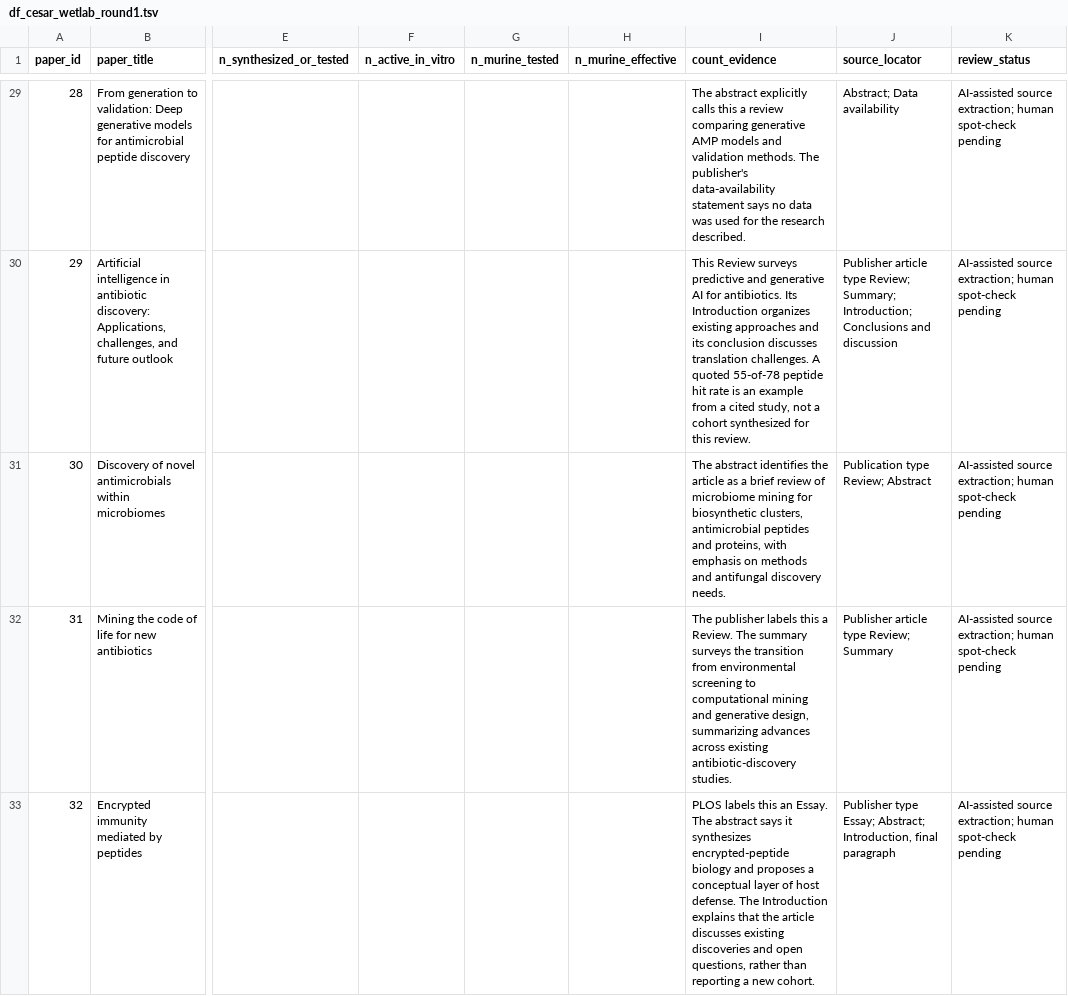
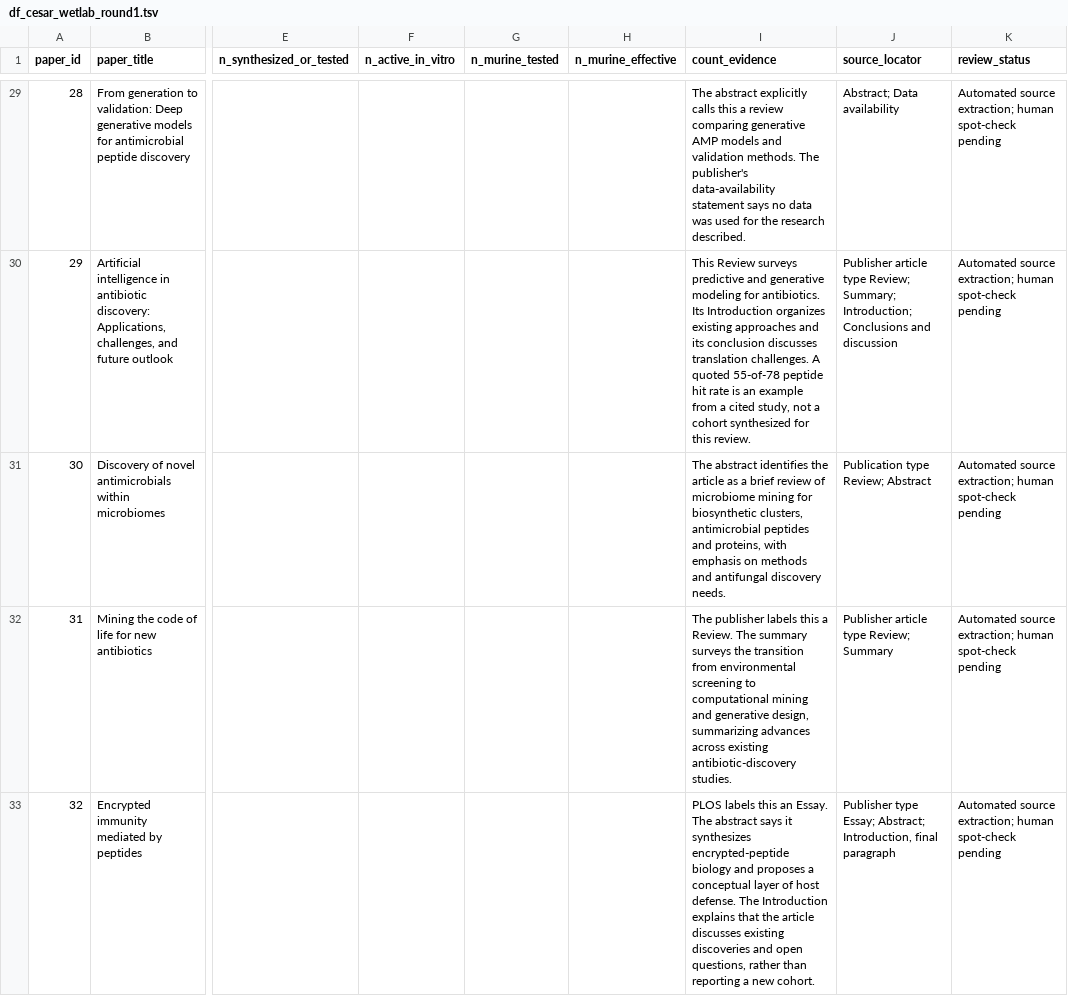
Before and after one commit to aarnavbhat23/spear-wetlab-false-positive-audit, a TSV file: data/df_cesar_wetlab_round1.tsv, drawn as a sheet; only a part is shown, gaps mark what is left out; the diff covers the shown part only; the diff names each change by its address in the sheet, - before the commit and + after, or states it on an @@ line.

```diff
--- a/data/df_cesar_wetlab_round1.tsv
+++ b/data/df_cesar_wetlab_round1.tsv
-K29:K33 (review_status): AI-assisted source extraction;…
+K29:K33 (review_status): Automated source extraction;…
-I30 (count_evidence): …and generative AI for antibiotics.…
+I30 (count_evidence): …and generative modeling for antibiotics.…
```
Also changed, not shown: 27 edited cells elsewhere in this file.
